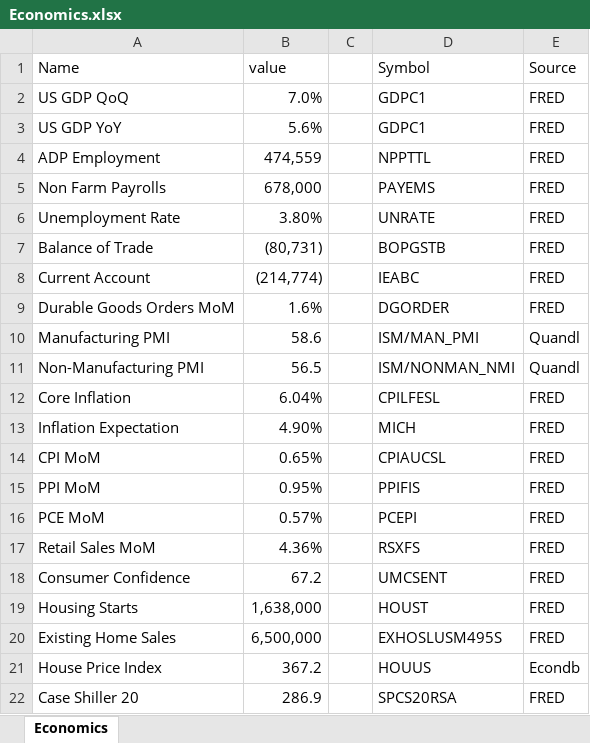
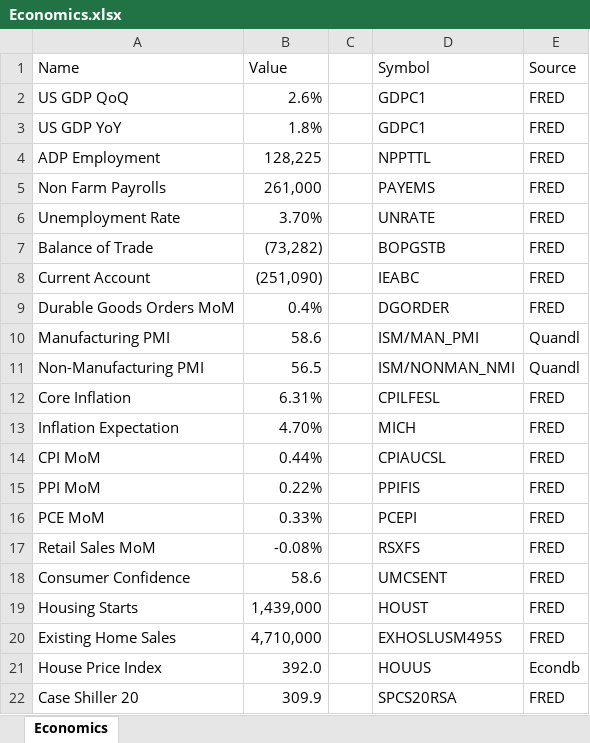
Before and after one commit to gabey9/XLQuote, an Excel workbook: Examples/Economics.xlsx, sheet Economics, drawn as a sheet; values as stored, in another font and other column widths than the file's, no borders; the diff names each change by its address in the sheet, - before the commit and + after, or states it on an @@ line.

```diff
--- a/Examples/Economics.xlsx (sheet Economics)
+++ b/Examples/Economics.xlsx (sheet Economics)
-B1: value
+B1: Value
-B2 (Value): 7.0%
+B2 (Value): 2.6%
-B3 (Value): 5.6%
+B3 (Value): 1.8%
-B4 (Value): 474,559
+B4 (Value): 128,225
-B5 (Value): 678,000
+B5 (Value): 261,000
-B6 (Value): 3.80%
+B6 (Value): 3.70%
-B7 (Value): (80,731)
+B7 (Value): (73,282)
-B8 (Value): (214,774)
+B8 (Value): (251,090)
-B9 (Value): 1.6%
+B9 (Value): 0.4%
-B12 (Value): 6.04%
+B12 (Value): 6.31%
-B13 (Value): 4.90%
+B13 (Value): 4.70%
-B14 (Value): 0.65%
+B14 (Value): 0.44%
-B15 (Value): 0.95%
+B15 (Value): 0.22%
-B16 (Value): 0.57%
+B16 (Value): 0.33%
-B17 (Value): 4.36%
+B17 (Value): -0.08%
-B18 (Value): 67.2
+B18 (Value): 58.6
-B19 (Value): 1,638,000
+B19 (Value): 1,439,000
-B20 (Value): 6,500,000
+B20 (Value): 4,710,000
-B21 (Value): 367.2
+B21 (Value): 392.0
-B22 (Value): 286.9
+B22 (Value): 309.9
```
Also changed, not shown: Examples/Economic Outlook.xlsx.
